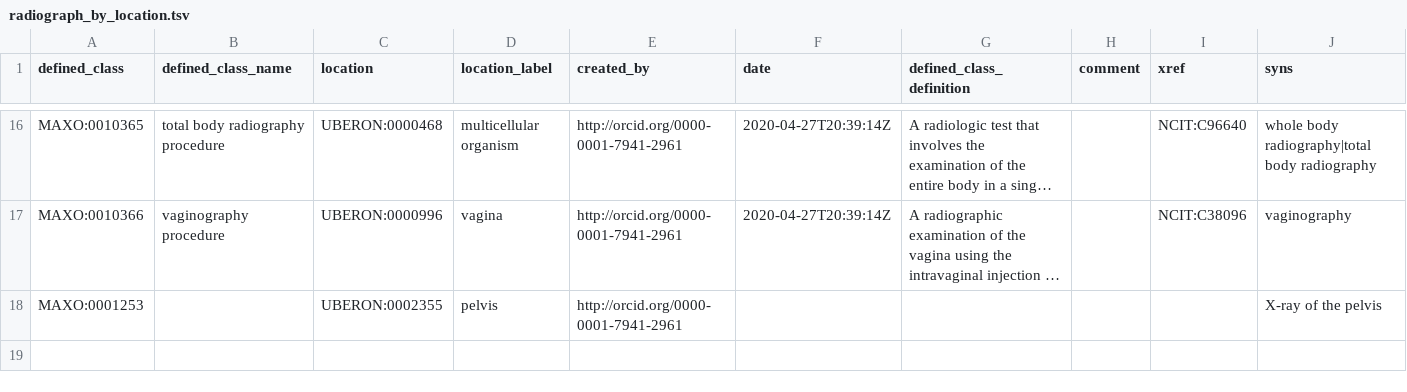
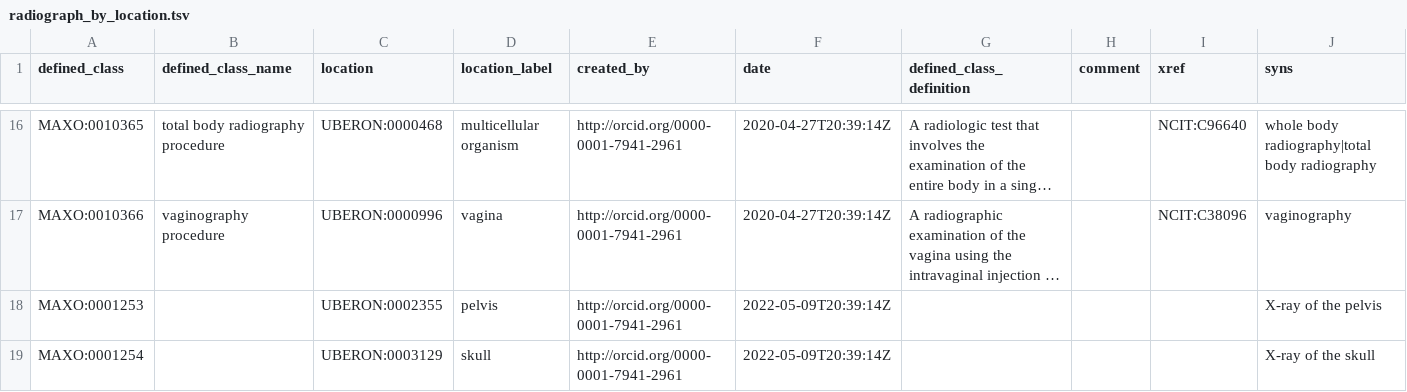
Before and after one commit to monarch-initiative/MAxO, a TSV file: src/patterns/data/manual/radiograph_by_location.tsv, drawn as a sheet; only a part is shown, gaps mark what is left out; long unchanged cells end in …; the diff names each change by its address in the sheet, - before the commit and + after, or states it on an @@ line.

Commit message:
add skull radiograph

```diff
--- a/src/patterns/data/manual/radiograph_by_location.tsv
+++ b/src/patterns/data/manual/radiograph_by_location.tsv
-F18 (date): (empty)
+F18 (date): 2022-05-09T20:39:14Z
+row 19: MAXO:0001254 |  | UBERON:0003129 | skull | http://orcid.org/0000-0001-7941-2961 | 2022-05-09T20:39:14Z |  |  |  | X-ray of the skull
```
Also changed, not shown: 1 other file.
